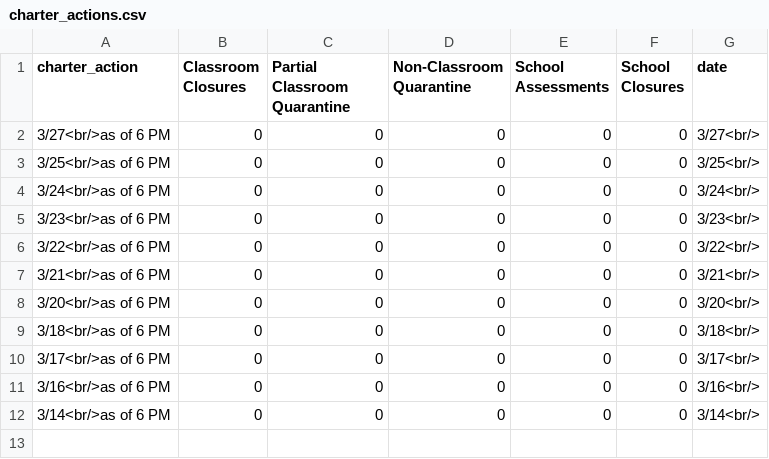
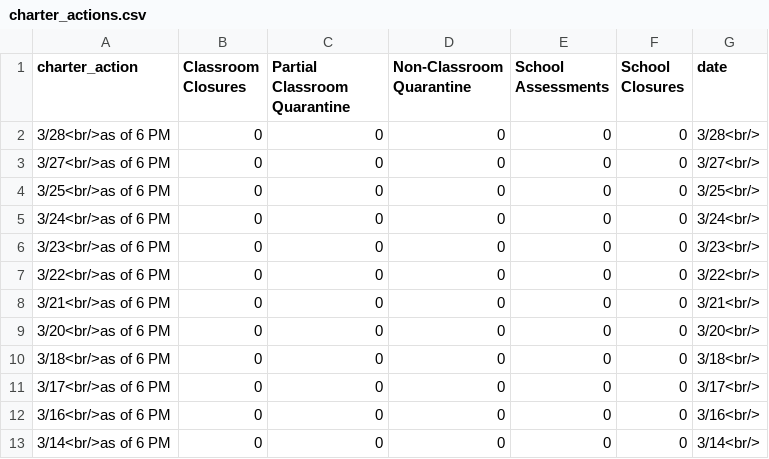
Before and after one commit to thecityny/doe-covid-stats-scraper, a CSV file: data/charter_actions.csv, drawn as a sheet; the diff names each change by its address in the sheet, - before the commit and + after, or states it on an @@ line.

```diff
--- a/data/charter_actions.csv
+++ b/data/charter_actions.csv
+row 2: 3/28<br/>as of 6 PM | 0 | 0 | 0 | 0 | 0 | 3/28<br/>
```
Also changed, not shown: data/cum_covid_cases.csv, data/doe_dece_actions.csv, 1 other file.
